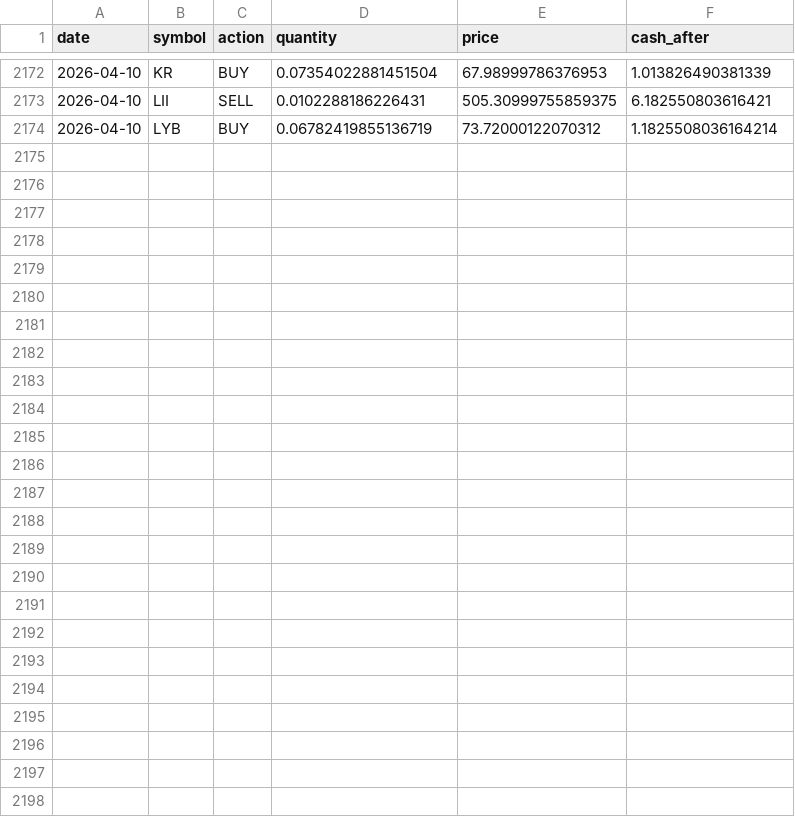
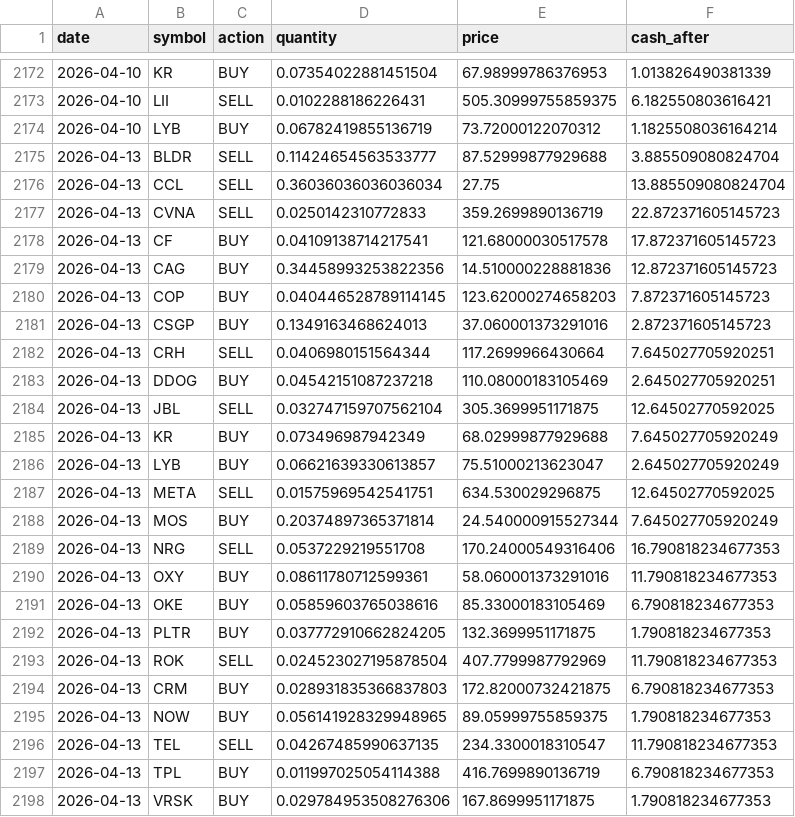
Before and after one commit to TechGroei/Test_Stock_Trading_Strategy, a CSV file: data/trades_history.csv, drawn as a sheet; only a part is shown, gaps mark what is left out.

Commit message:
Update portfolio, trades & performance [skip ci]

```diff
--- a/data/trades_history.csv
+++ b/data/trades_history.csv
@@ -2174 +2174,25 @@ date,symbol,action,quantity,price,cash_after
 2026-04-10,LYB,BUY,0.06782419855136719,73.72000122070312,1.1825508036164214
+2026-04-13,BLDR,SELL,0.11424654563533777,87.52999877929688,3.885509080824704
+2026-04-13,CCL,SELL,0.36036036036036034,27.75,13.885509080824704
+2026-04-13,CVNA,SELL,0.0250142310772833,359.2699890136719,22.872371605145723
+2026-04-13,CF,BUY,0.04109138714217541,121.68000030517578,17.872371605145723
+2026-04-13,CAG,BUY,0.34458993253822356,14.510000228881836,12.872371605145723
+2026-04-13,COP,BUY,0.040446528789114145,123.62000274658203,7.872371605145723
+2026-04-13,CSGP,BUY,0.1349163468624013,37.060001373291016,2.872371605145723
+2026-04-13,CRH,SELL,0.0406980151564344,117.2699966430664,7.645027705920251
+2026-04-13,DDOG,BUY,0.04542151087237218,110.08000183105469,2.645027705920251
+2026-04-13,JBL,SELL,0.032747159707562104,305.3699951171875,12.64502770592025
+2026-04-13,KR,BUY,0.073496987942349,68.02999877929688,7.645027705920249
+2026-04-13,LYB,BUY,0.06621639330613857,75.51000213623047,2.645027705920249
+2026-04-13,META,SELL,0.01575969542541751,634.530029296875,12.64502770592025
+2026-04-13,MOS,BUY,0.20374897365371814,24.540000915527344,7.645027705920249
+2026-04-13,NRG,SELL,0.0537229219551708,170.24000549316406,16.790818234677353
+2026-04-13,OXY,BUY,0.08611780712599361,58.060001373291016,11.790818234677353
+2026-04-13,OKE,BUY,0.05859603765038616,85.33000183105469,6.790818234677353
+2026-04-13,PLTR,BUY,0.037772910662824205,132.3699951171875,1.790818234677353
+2026-04-13,ROK,SELL,0.024523027195878504,407.7799987792969,11.790818234677353
+2026-04-13,CRM,BUY,0.028931835366837803,172.82000732421875,6.790818234677353
+2026-04-13,NOW,BUY,0.056141928329948965,89.05999755859375,1.790818234677353
+2026-04-13,TEL,SELL,0.04267485990637135,234.3300018310547,11.790818234677353
+2026-04-13,TPL,BUY,0.011997025054114388,416.7699890136719,6.790818234677353
+2026-04-13,VRSK,BUY,0.029784953508276306,167.8699951171875,1.790818234677353
```
Also changed, not shown: data/portfolio.csv, 1 other file.
